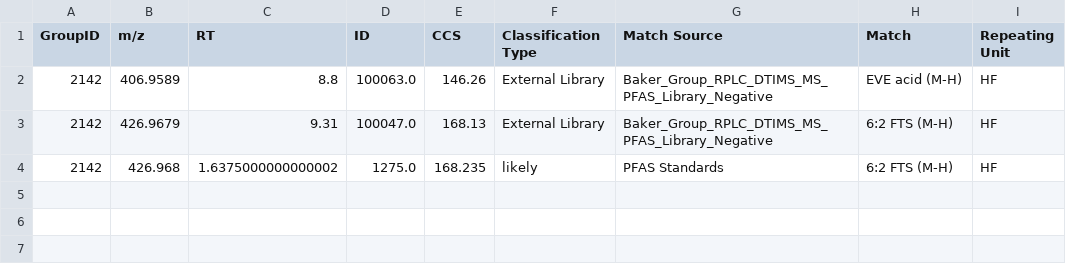
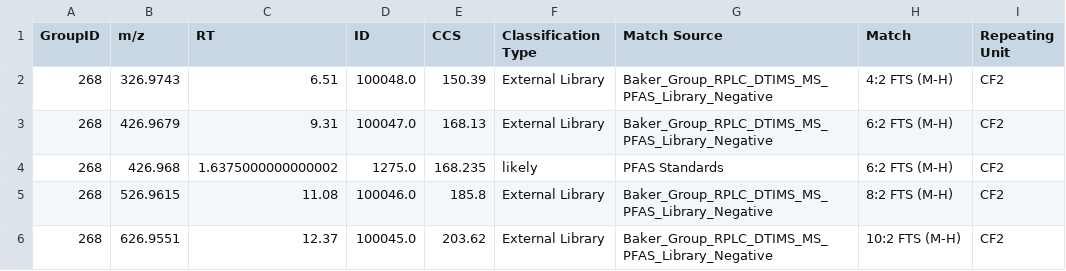
Before and after one commit to greg1d/PFAS-IMplementor-for-Mass-Spectrometry--PIMMS-, a CSV file: group_df.csv, drawn as a sheet.

```diff
--- a/group_df.csv
+++ b/group_df.csv
@@ -1,4 +1,6 @@
 GroupID,m/z,RT,ID,CCS,Classification Type,Match Source,Match,Repeating Unit
-2142,406.9589,8.8,100063.0,146.26,External Library,Baker_Group_RPLC_DTIMS_MS_PFAS_Library_Negative,EVE acid (M-H),HF
-2142,426.9679,9.31,100047.0,168.13,External Library,Baker_Group_RPLC_DTIMS_MS_PFAS_Library_Negative,6:2 FTS (M-H),HF
-2142,426.968,1.6375000000000002,1275.0,168.235,likely,PFAS Standards,6:2 FTS (M-H),HF
+268,326.9743,6.51,100048.0,150.39,External Library,Baker_Group_RPLC_DTIMS_MS_PFAS_Library_Negative,4:2 FTS (M-H),CF2
+268,426.9679,9.31,100047.0,168.13,External Library,Baker_Group_RPLC_DTIMS_MS_PFAS_Library_Negative,6:2 FTS (M-H),CF2
+268,426.968,1.6375000000000002,1275.0,168.235,likely,PFAS Standards,6:2 FTS (M-H),CF2
+268,526.9615,11.08,100046.0,185.8,External Library,Baker_Group_RPLC_DTIMS_MS_PFAS_Library_Negative,8:2 FTS (M-H),CF2
+268,626.9551,12.37,100045.0,203.62,External Library,Baker_Group_RPLC_DTIMS_MS_PFAS_Library_Negative,10:2 FTS (M-H),CF2
```
Also changed, not shown: 6 other files.
